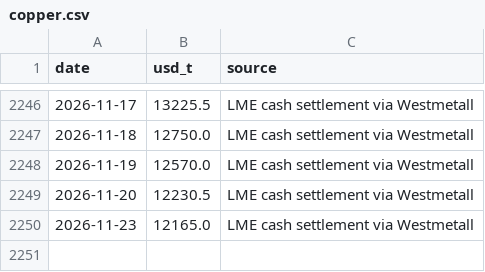
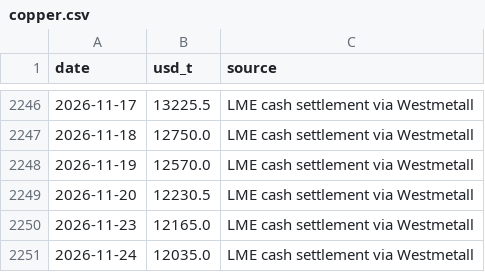
Before and after one commit to battery-business/LeyBatt-Pulse, a CSV file: data/history/copper.csv, drawn as a sheet; only a part is shown, gaps mark what is left out; the diff names each change by its address in the sheet, - before the commit and + after, or states it on an @@ line.

```diff
--- a/data/history/copper.csv
+++ b/data/history/copper.csv
+row 2251: 2026-11-24 | 12035.0 | LME cash settlement via Westmetall
```
Also changed, not shown: data/history/aluminium.csv, 4 other files.
